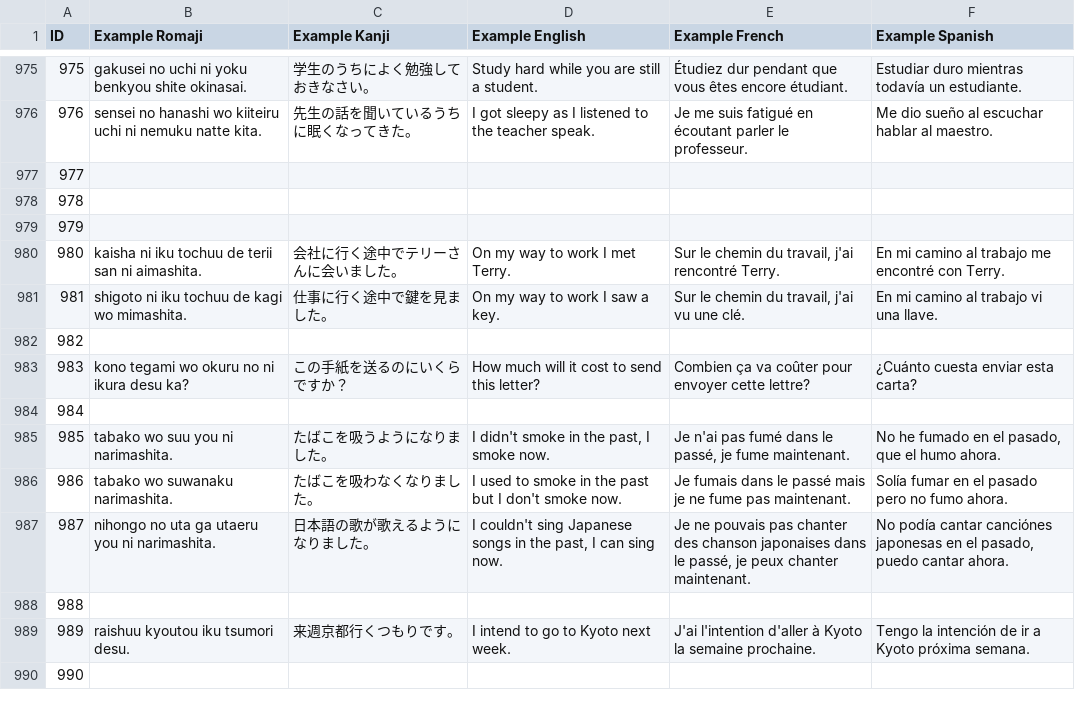
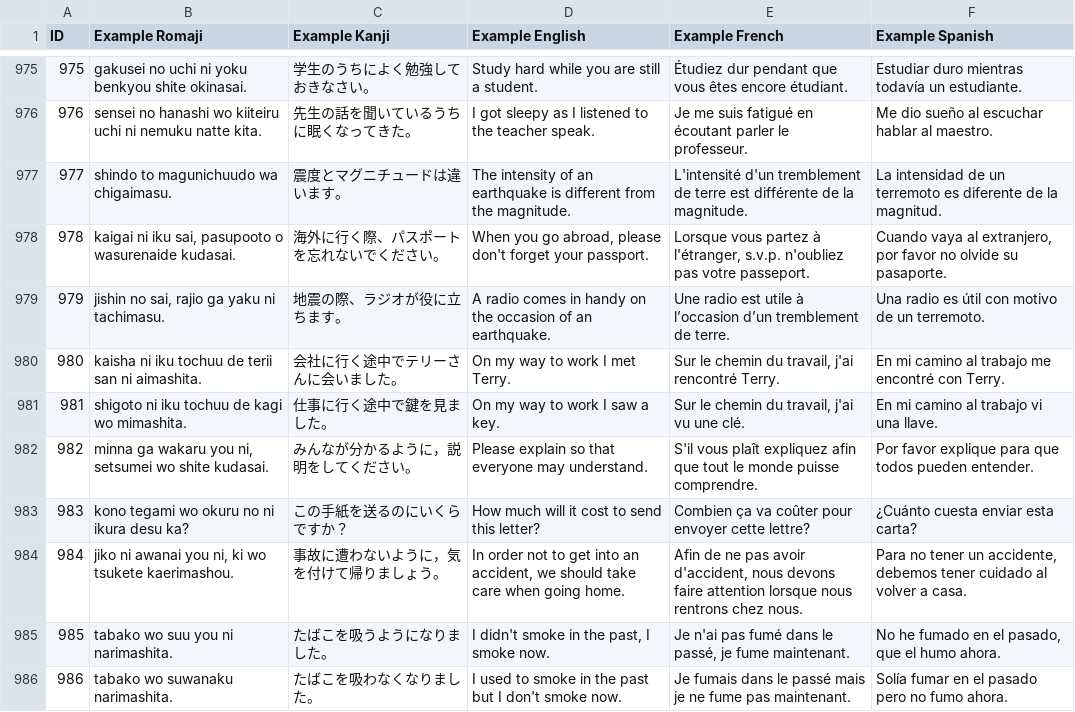
Before and after one commit to blarom/Japagram, a CSV file: app/src/main/assets/LineExamples - 3000 kanji.csv, drawn as a sheet; only a part is shown, gaps mark what is left out; the shorter side is filled out with more unchanged rows.

```diff
--- a/app/src/main/assets/LineExamples - 3000 kanji.csv
+++ b/app/src/main/assets/LineExamples - 3000 kanji.csv
@@ -976,10 +976,10 @@ ID|Example Romaji|Example Kanji|Example English|Example French|Example Spanish|
 976|sensei no hanashi wo kiiteiru uchi ni nemuku natte kita.|先生の話を聞いているうちに眠くなってきた。|I got sleepy as I listened to the teacher speak.|Je me suis fatigué en écoutant parler le professeur.|Me dio sueño al escuchar hablar al maestro.|
-977||||||
-978||||||
-979||||||
+977|shindo to magunichuudo wa chigaimasu.|震度とマグニチュードは違います。|The intensity of an earthquake is different from the magnitude.|L'intensité d'un tremblement de terre est différente de la magnitude.|La intensidad de un terremoto es diferente de la magnitud.|
+978|kaigai ni iku sai, pasupooto o wasurenaide kudasai.|海外に行く際、パスポートを忘れないでください。|When you go abroad, please don't forget your passport.|Lorsque vous partez à l'étranger, s.v.p. n'oubliez pas votre passeport.|Cuando vaya al extranjero, por favor no olvide su pasaporte.|
+979|jishin no sai, rajio ga yaku ni tachimasu.|地震の際、ラジオが役に立ちます。|A radio comes in handy on the occasion of an earthquake.|Une radio est utile à l’occasion d’un tremblement de terre.|Una radio es útil con motivo de un terremoto.|
 980|kaisha ni iku tochuu de terii san ni aimashita.|会社に行く途中でテリーさんに会いました。|On my way to work I met Terry.|Sur le chemin du travail, j'ai rencontré Terry.|En mi camino al trabajo me encontré con Terry.|
 981|shigoto ni iku tochuu de kagi wo mimashita.|仕事に行く途中で鍵を見ました。|On my way to work I saw a key.|Sur le chemin du travail, j'ai vu une clé.|En mi camino al trabajo vi una llave.|
-982||||||
+982|minna ga wakaru you ni, setsumei wo shite kudasai.|みんなが分かるように，説明をしてください。|Please explain so that everyone may understand.|S'il vous plaît expliquez afin que tout le monde puisse comprendre.|Por favor explique para que todos pueden entender.|
 983|kono tegami wo okuru no ni ikura desu ka?|この手紙を送るのにいくらですか？|How much will it cost to send this letter?|Combien ça va coûter pour envoyer cette lettre?|¿Cuánto cuesta enviar esta carta?|
-984||||||
+984|jiko ni awanai you ni, ki wo tsukete kaerimashou.|事故に遭わないように，気を付けて帰りましょう。|In order not to get into an accident, we should take care when going home.|Afin de ne pas avoir d'accident, nous devons faire attention lorsque nous rentrons chez nous.|Para no tener un accidente, debemos tener cuidado al volver a casa.|
 985|tabako wo suu you ni narimashita.|たばこを吸うようになりました。|I didn't smoke in the past, I smoke now.|Je n'ai pas fumé dans le passé, je fume maintenant.|No he fumado en el pasado, que el humo ahora.|
```
Also changed, not shown: app/src/main/assets/LineGrammar - 3000 kanji.csv, app/src/main/assets/LineMeaningsES - 3000 kanji.csv, 26 other files.
